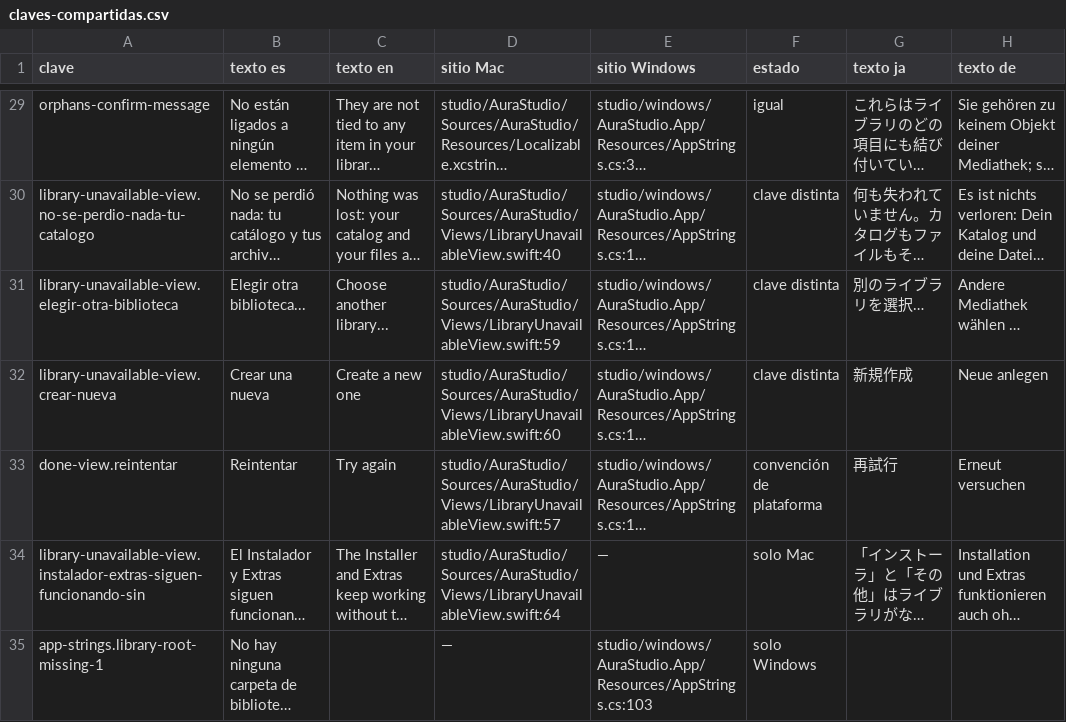
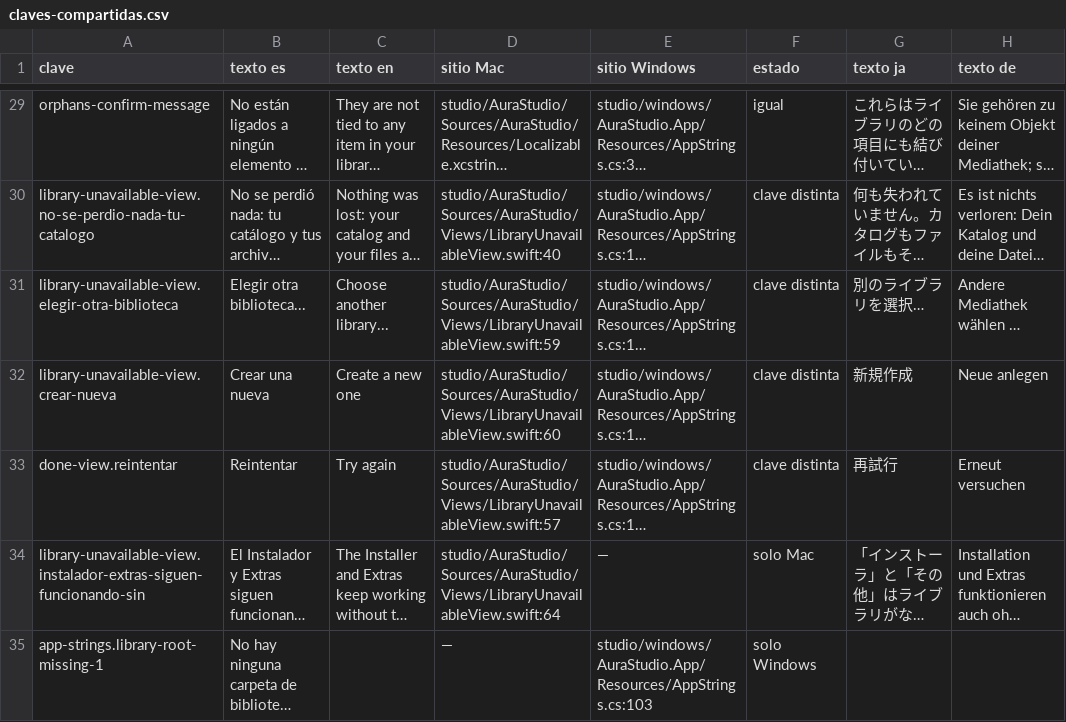
Before and after one commit to Ricolinos/Aura-Studio, a CSV file: studio/windows/docs/extraccion-cadenas/claves-compartidas.csv, drawn as a sheet; only a part is shown, gaps mark what is left out; long unchanged cells end in …; the diff names each change by its address in the sheet, - before the commit and + after, or states it on an @@ line.

```diff
--- a/studio/windows/docs/extraccion-cadenas/claves-compartidas.csv
+++ b/studio/windows/docs/extraccion-cadenas/claves-compartidas.csv
-F33 (estado): convención de plataforma
+F33 (estado): clave distinta
```
Also changed, not shown: 1 other file.
